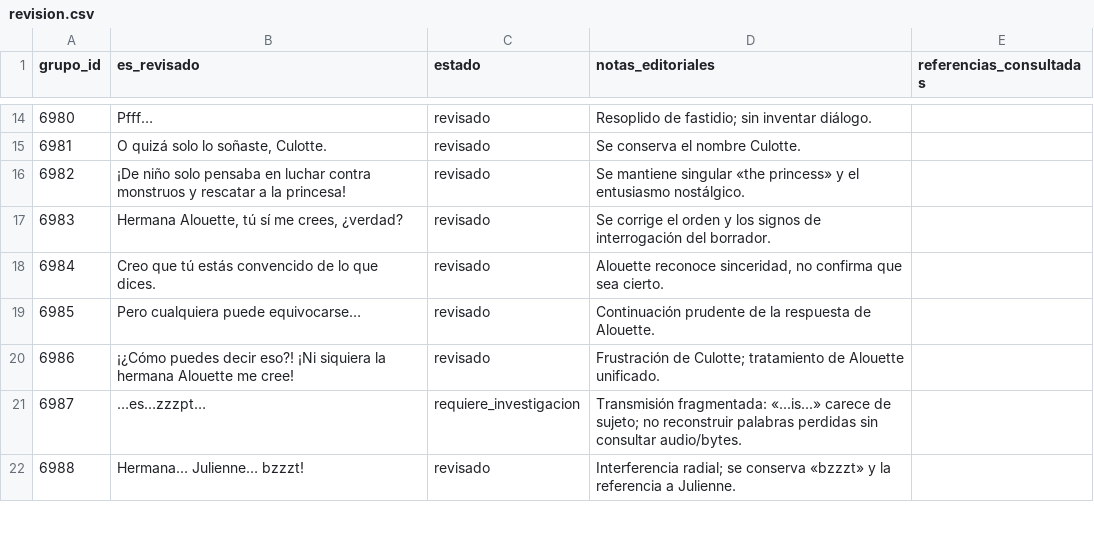
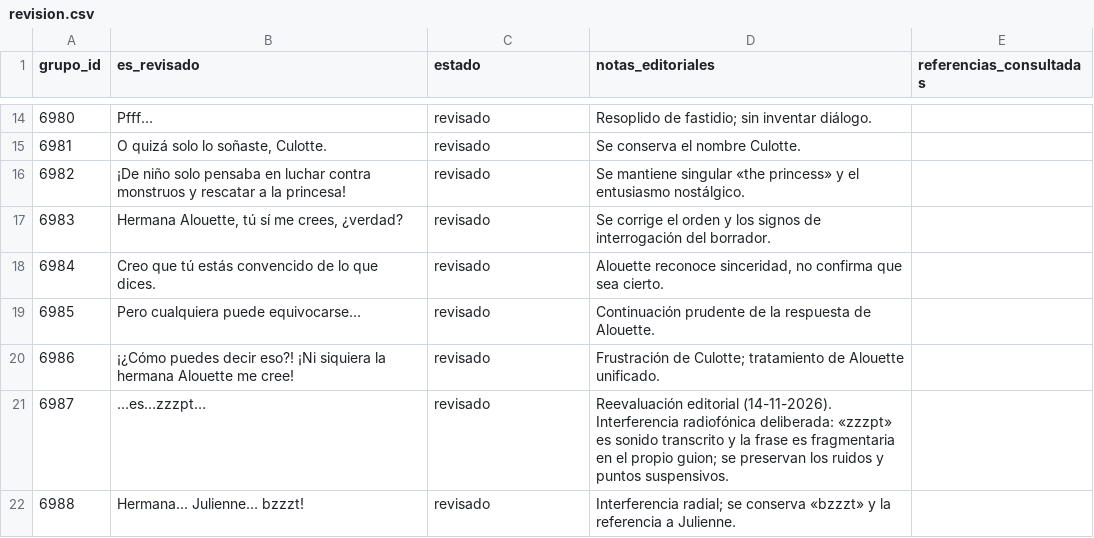
Before and after one commit to ARivas3008/la-pucelle-ragnarok-localizacion, a CSV file: corpus/07/revision.csv, drawn as a sheet; only a part is shown, gaps mark what is left out; the diff covers the shown part only.

Commit message:
Corpus 07: resolver 13 incidencias documentadas (radio, voces y referencias cotejadas)

```diff
--- a/corpus/07/revision.csv
+++ b/corpus/07/revision.csv
@@ -20,3 +20,3 @@
 6986,¡¿Cómo puedes decir eso?! ¡Ni siquiera la hermana Alouette me cree!,revisado,Frustración de Culotte; tratamiento de Alouette unificado.,
-6987,…es…zzzpt…,requiere_investigacion,Transmisión fragmentada: «...is...» carece de sujeto; no reconstruir palabras perdidas sin consultar audio/bytes.,
+6987,…es…zzzpt…,revisado,Reevaluación editorial (14-11-2026). Interferencia radiofónica deliberada: «zzzpt» es sonido transcrito y la frase es fragmentaria en el propio guion; se preservan los ruidos y puntos suspensivos.,
 6988,Hermana… Julienne… bzzzt!,revisado,Interferencia radial; se conserva «bzzzt» y la referencia a Julienne.,
```
Also changed, not shown: 40 edited cells elsewhere in this file.
